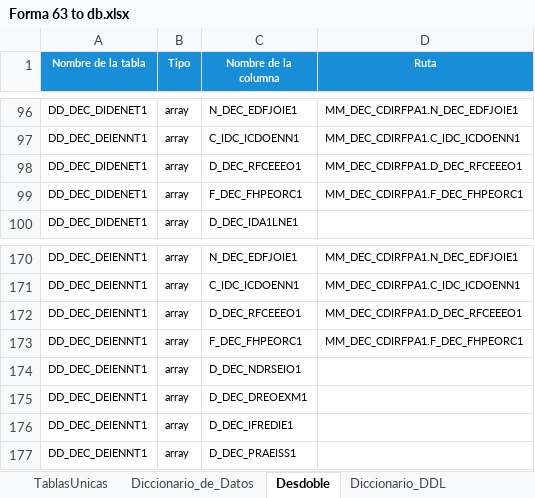
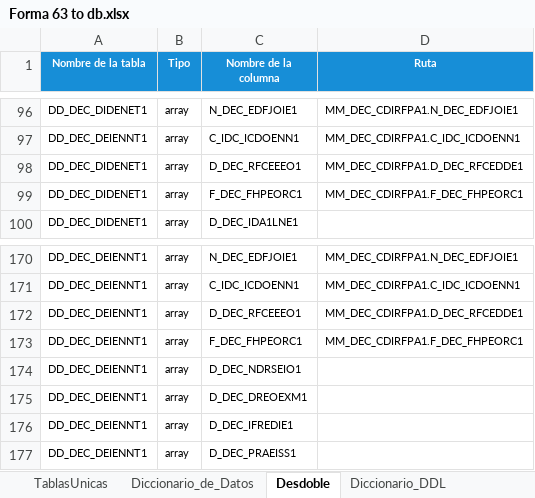
Before and after one commit to ivannpy/integracion, an Excel workbook: Forma 63 to db.xlsx, sheet Desdoble, drawn as a sheet; only a part is shown, gaps mark what is left out; values as stored, in another font and other column widths than the file's, no borders; conditional formats not drawn; the diff names each change by its address in the sheet, - before the commit and + after, or states it on an @@ line.

```diff
--- a/Forma 63 to db.xlsx (sheet Desdoble)
+++ b/Forma 63 to db.xlsx (sheet Desdoble)
-D98 (Ruta): MM_DEC_CDIRFPA1.D_DEC_RFCEEEO1
+D98 (Ruta): MM_DEC_CDIRFPA1.D_DEC_RFCEDDE1
-D172 (Ruta): MM_DEC_CDIRFPA1.D_DEC_RFCEEEO1
+D172 (Ruta): MM_DEC_CDIRFPA1.D_DEC_RFCEDDE1
```
Also changed, not shown: sheet Diccionario_DDL.
